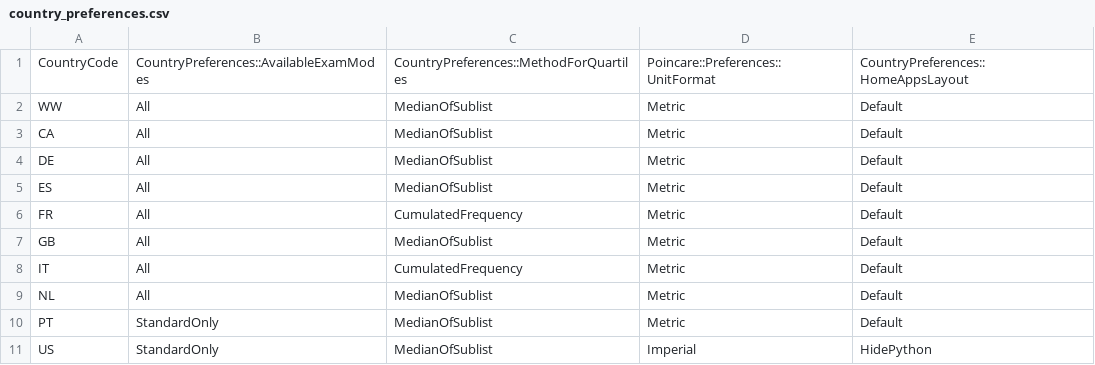
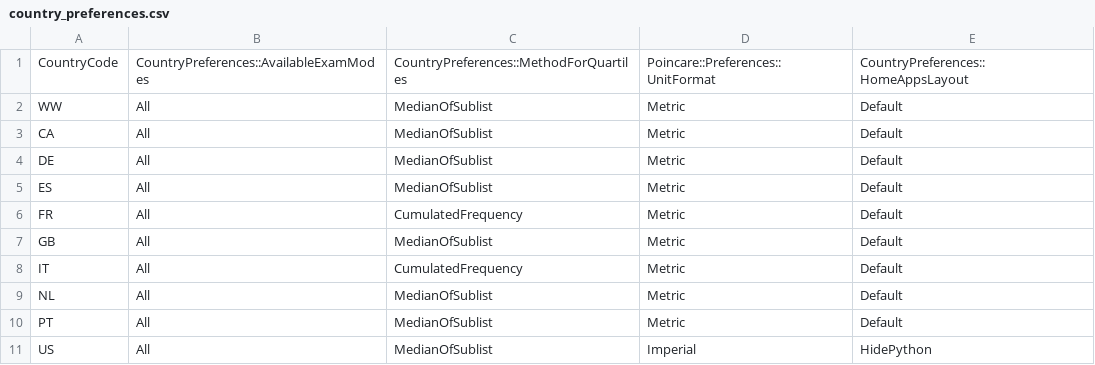
Before and after one commit to Anton-beep/epsilon-15.5.0, a CSV file: apps/country_preferences.csv, drawn as a sheet.

Commit message:
fixed regional problems

```diff
--- a/apps/country_preferences.csv
+++ b/apps/country_preferences.csv
@@ -9,3 +9,3 @@ IT,All,CumulatedFrequency,Metric,Default
 NL,All,MedianOfSublist,Metric,Default
-PT,StandardOnly,MedianOfSublist,Metric,Default
-US,StandardOnly,MedianOfSublist,Imperial,HidePython
+PT,All,MedianOfSublist,Metric,Default
+US,All,MedianOfSublist,Imperial,HidePython
```
